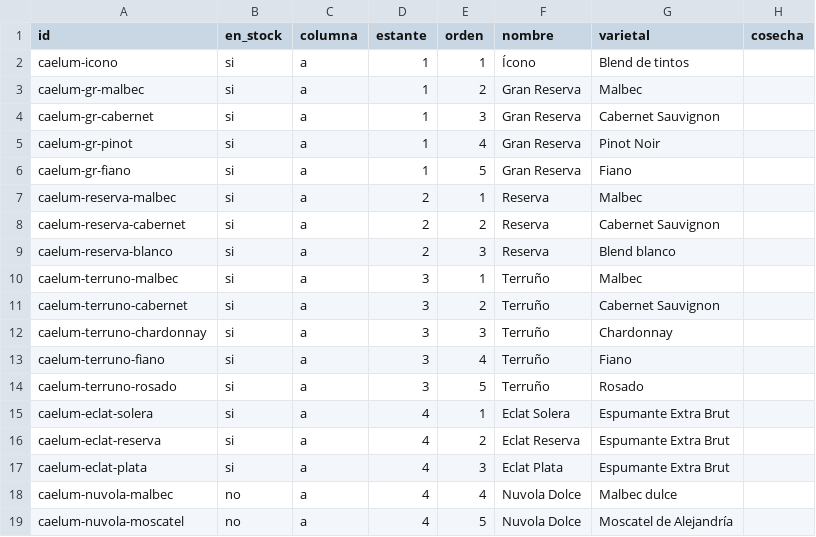
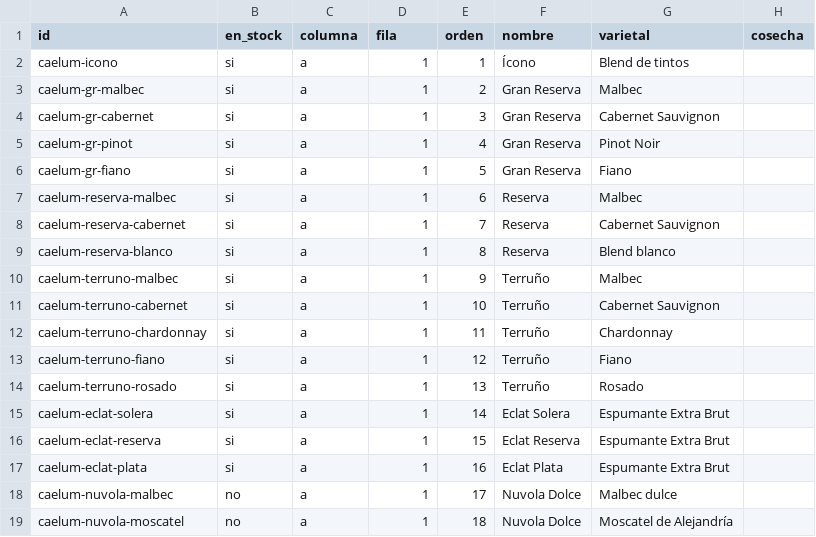
Before and after one commit to tomashernandezar/catalogo-vinos, a CSV file: data/vinos.csv, drawn as a sheet; only a part is shown; the diff names each change by its address in the sheet, - before the commit and + after, or states it on an @@ line.

```diff
--- a/data/vinos.csv
+++ b/data/vinos.csv
-D1: estante
+D1: fila
-D7:D9 (fila): 2
+D7:D9 (fila): 1
-E7 (orden): 1
+E7 (orden): 6
-E8 (orden): 2
+E8 (orden): 7
-E9 (orden): 3
+E9 (orden): 8
-D10:D14 (fila): 3
+D10:D14 (fila): 1
-E10 (orden): 1
+E10 (orden): 9
-E11 (orden): 2
+E11 (orden): 10
-E12 (orden): 3
+E12 (orden): 11
-E13 (orden): 4
+E13 (orden): 12
-E14 (orden): 5
+E14 (orden): 13
-D15:D19 (fila): 4
+D15:D19 (fila): 1
-E15 (orden): 1
+E15 (orden): 14
-E16 (orden): 2
+E16 (orden): 15
-E17 (orden): 3
+E17 (orden): 16
-E18 (orden): 4
+E18 (orden): 17
-E19 (orden): 5
+E19 (orden): 18
```
Also changed, not shown: 4 other files.
